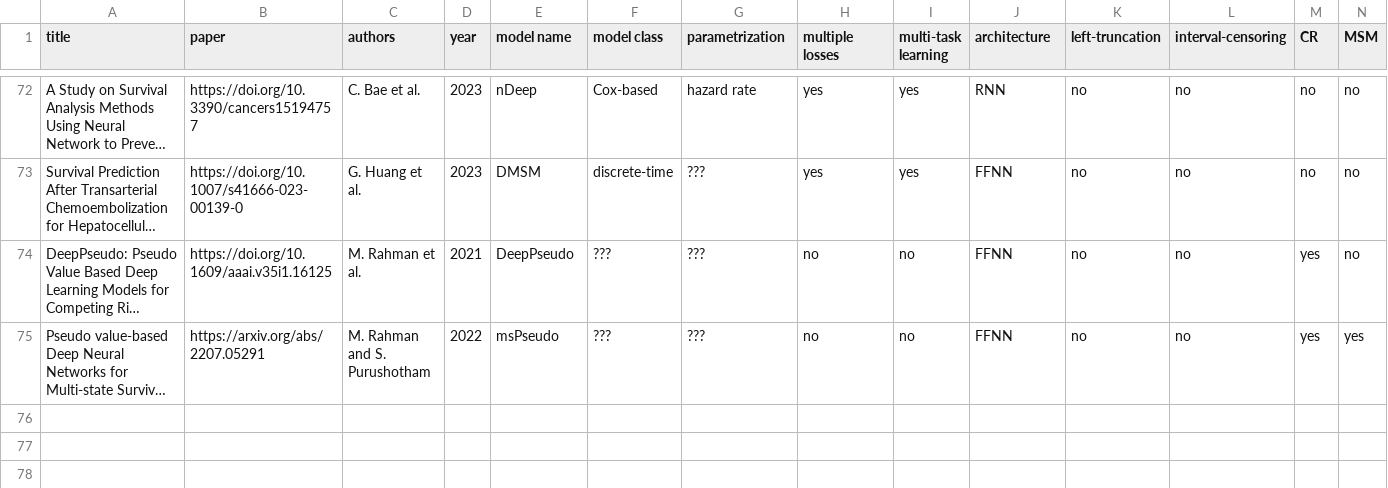
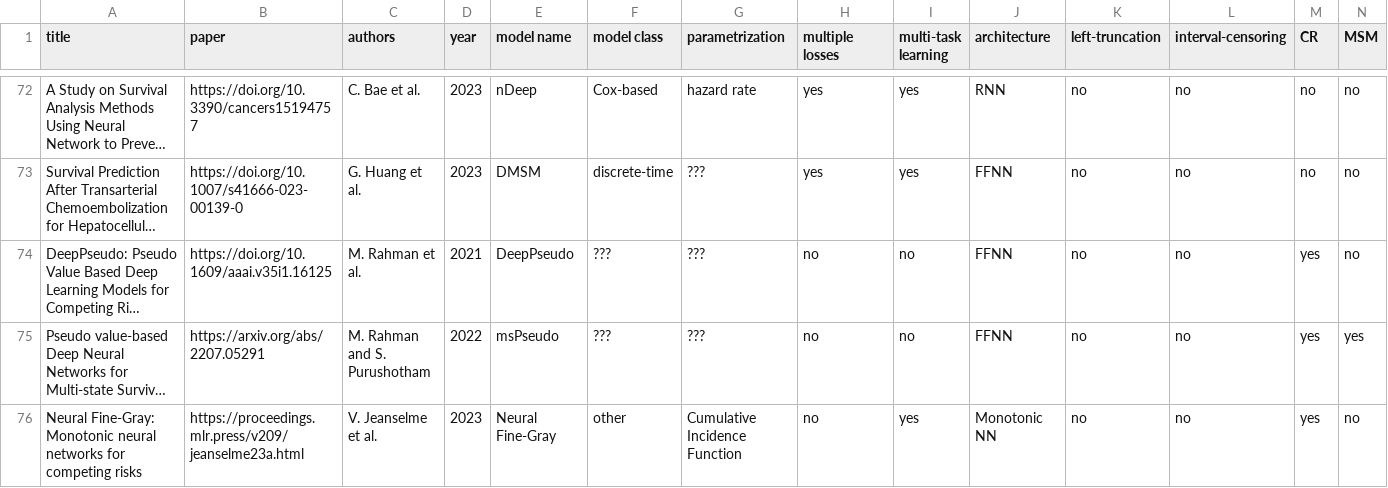
Before and after one commit to survival-org/DL4Survival, a CSV file: data/raw.csv, drawn as a sheet; only a part is shown, gaps mark what is left out; long unchanged cells end in …; rows hold the shown columns only; the diff names each change by its address in the sheet, - before the commit and + after, or states it on an @@ line.

Commit message:
Addition Neural Fine Gray
Addition of our work for competing risk modelling using monotonic neural network.

```diff
--- a/data/raw.csv
+++ b/data/raw.csv
+row 76: Neural Fine-Gray: Monotonic neural networks for competing risks | https://proceedings.mlr.press/v209/jeanselme23a.html | V. Jeanselme et al. | 2023 | Neural Fine-Gray | other | Cumulative Incidence Function | no | yes | Monotonic NN | no | no | yes | no
```
